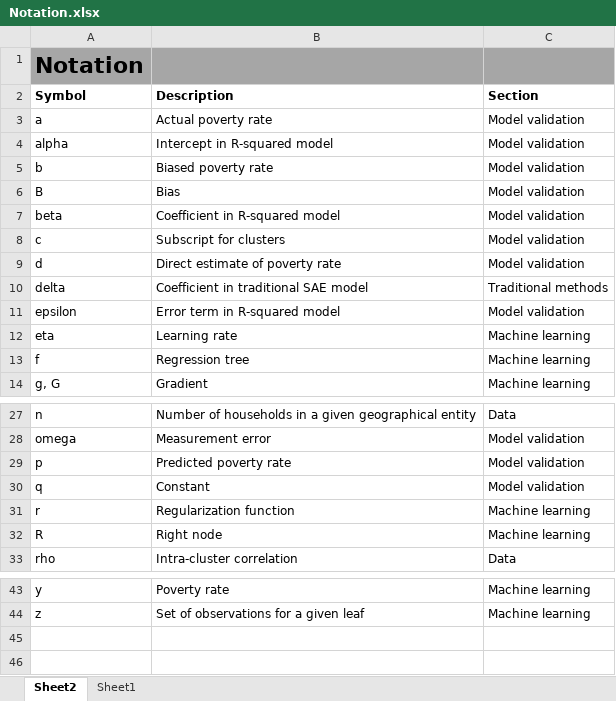
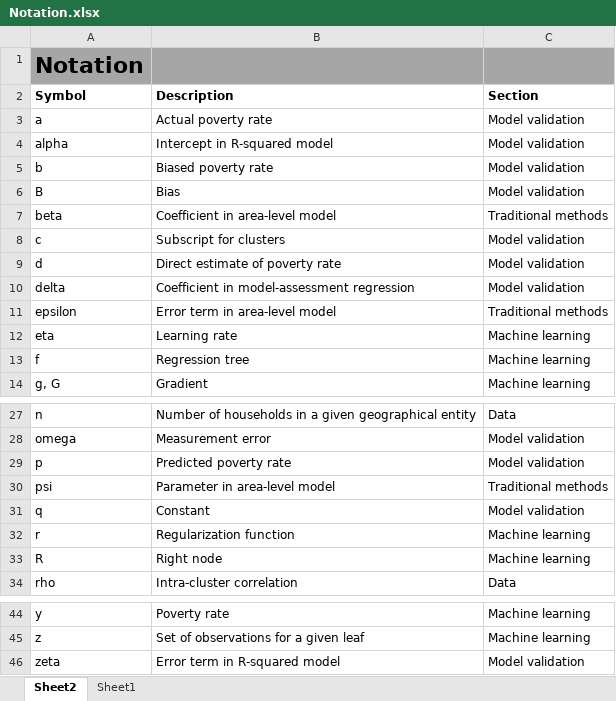
Before and after one commit to hendersonhl/Poverty-Mapping, an Excel workbook: Manuscript/Notation.xlsx, sheet Sheet2, drawn as a sheet; only a part is shown, gaps mark what is left out; values as stored, in another font and other column widths than the file's, no borders; the diff names each change by its address in the sheet, - before the commit and + after, or states it on an @@ line.

Commit message:
Update manuscript

```diff
--- a/Manuscript/Notation.xlsx (sheet Sheet2)
+++ b/Manuscript/Notation.xlsx (sheet Sheet2)
-B7 (Description): Coefficient in R-squared model
+B7 (Description): Coefficient in area-level model
-C7 (Section): Model validation
+C7 (Section): Traditional methods
-B10 (Description): Coefficient in traditional SAE model
+B10 (Description): Coefficient in model-assessment regression
-C10 (Section): Traditional methods
+C10 (Section): Model validation
-B11 (Description): Error term in R-squared model
+B11 (Description): Error term in area-level model
-C11 (Section): Model validation
+C11 (Section): Traditional methods
+row 30: psi | Parameter in area-level model | Traditional methods
+row 46: zeta | Error term in R-squared model | Model validation
```
Also changed, not shown: 2 other files.
